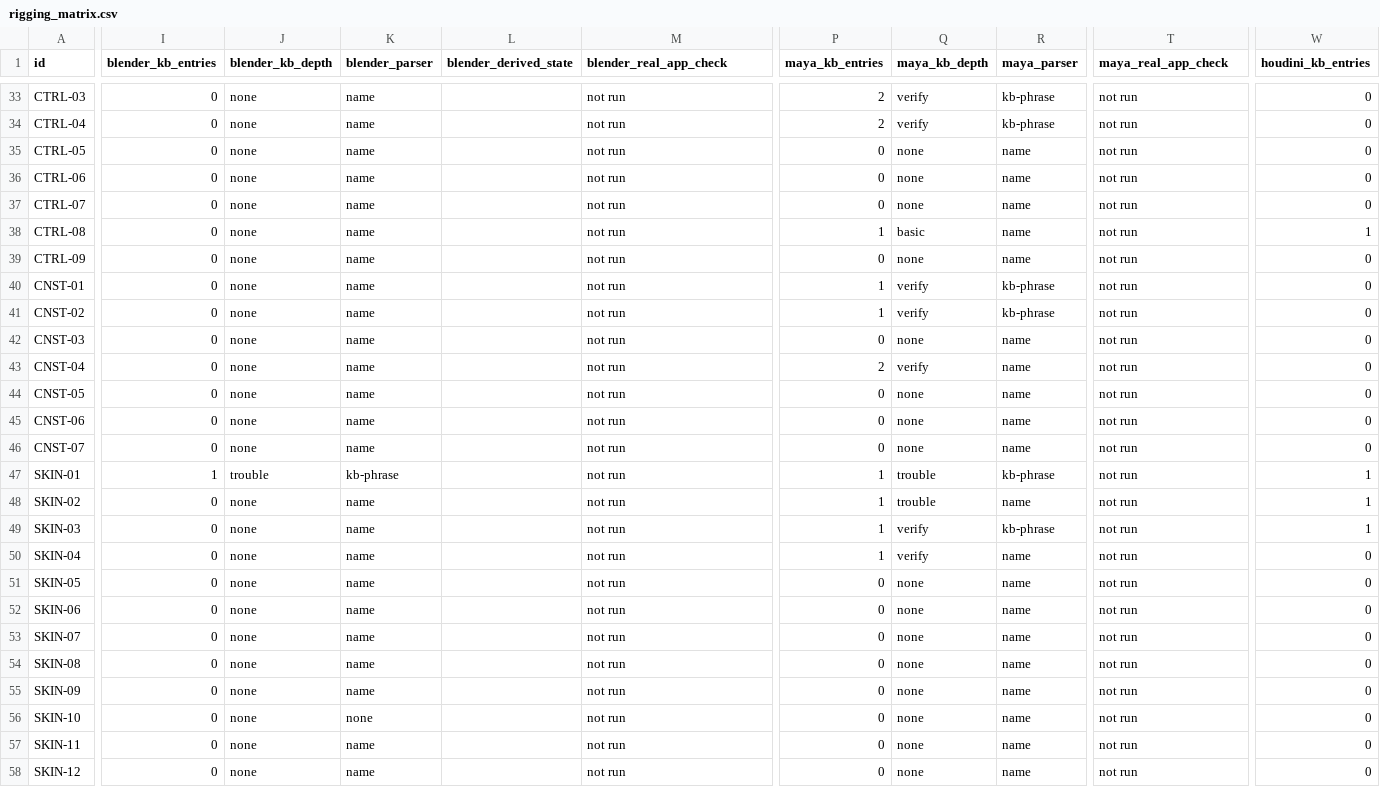
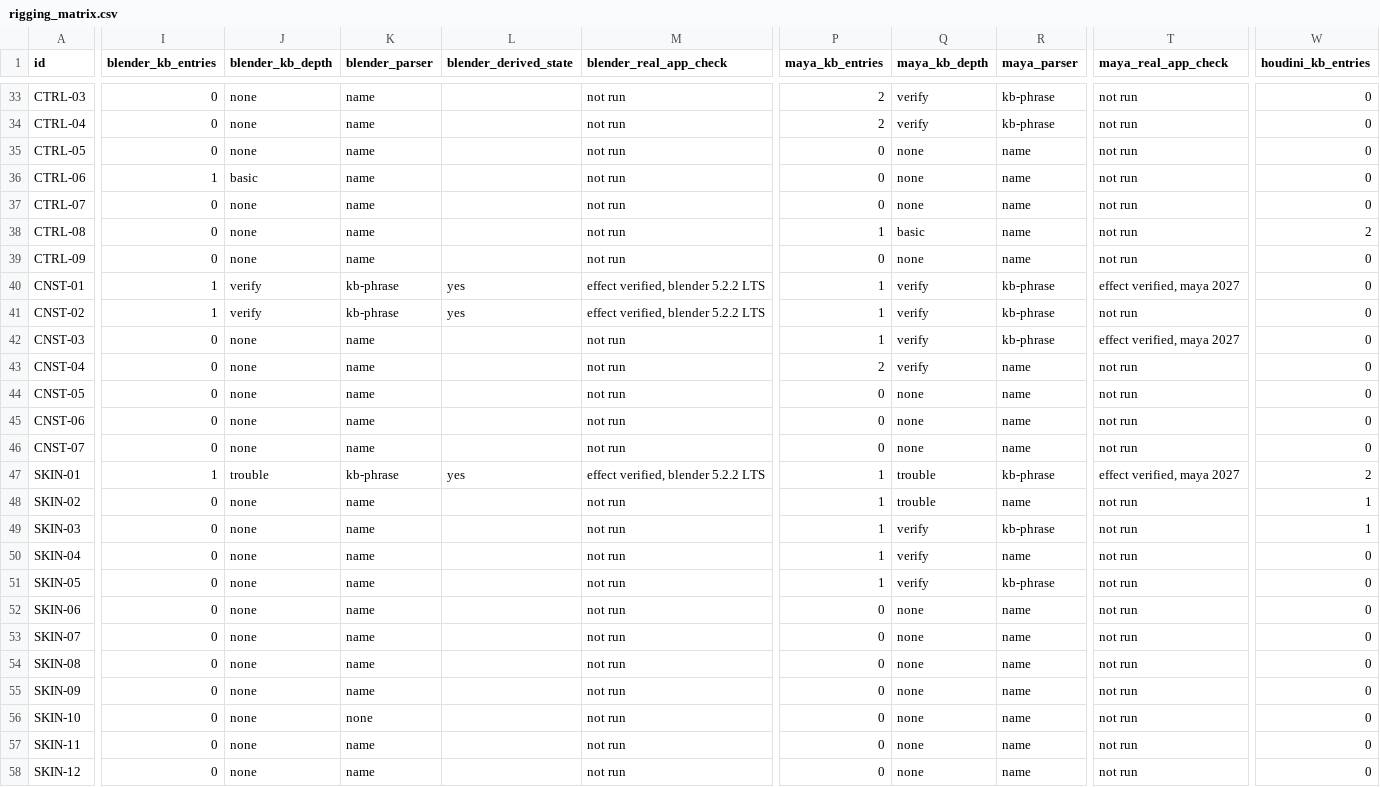
Before and after one commit to mehakghous/GuideWire, a CSV file: docs/rigging_matrix.csv, drawn as a sheet; only a part is shown, gaps mark what is left out; the diff covers the shown part only; the diff names each change by its address in the sheet, - before the commit and + after, or states it on an @@ line.

Commit message:
Docs: matrix with real-application checks, progress, first live v7 results, README commands

```diff
--- a/docs/rigging_matrix.csv
+++ b/docs/rigging_matrix.csv
-I36 (blender_kb_entries): 0
+I36 (blender_kb_entries): 1
-J36 (blender_kb_depth): none
+J36 (blender_kb_depth): basic
-W38 (houdini_kb_entries): 1
+W38 (houdini_kb_entries): 2
-I40:I41 (blender_kb_entries): 0
+I40:I41 (blender_kb_entries): 1
-J40:J41 (blender_kb_depth): none
+J40:J41 (blender_kb_depth): verify
-K40:K41 (blender_parser): name
+K40:K41 (blender_parser): kb-phrase
-L40:L41 (blender_derived_state): (empty)
+L40:L41 (blender_derived_state): yes
-M40:M41 (blender_real_app_check): not run
+M40:M41 (blender_real_app_check): effect verified, blender 5.2.2 LTS
-T40 (maya_real_app_check): not run
+T40 (maya_real_app_check): effect verified, maya 2027
-P42 (maya_kb_entries): 0
+P42 (maya_kb_entries): 1
-Q42 (maya_kb_depth): none
+Q42 (maya_kb_depth): verify
-R42 (maya_parser): name
+R42 (maya_parser): kb-phrase
-T42 (maya_real_app_check): not run
+T42 (maya_real_app_check): effect verified, maya 2027
-L47 (blender_derived_state): (empty)
+L47 (blender_derived_state): yes
-M47 (blender_real_app_check): not run
+M47 (blender_real_app_check): effect verified, blender 5.2.2 LTS
-T47 (maya_real_app_check): not run
+T47 (maya_real_app_check): effect verified, maya 2027
-W47 (houdini_kb_entries): 1
+W47 (houdini_kb_entries): 2
-P51 (maya_kb_entries): 0
+P51 (maya_kb_entries): 1
-Q51 (maya_kb_depth): none
+Q51 (maya_kb_depth): verify
-R51 (maya_parser): name
+R51 (maya_parser): kb-phrase
```
Also changed, not shown: 95 edited cells elsewhere in this file, 7 other files.
